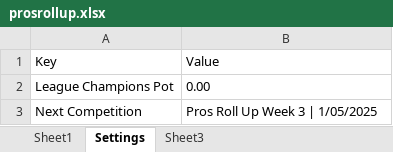
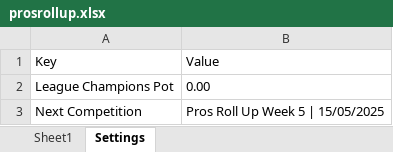
Before and after one commit to CMPtechnik/TheLeague, an Excel workbook: data/prosrollup.xlsx, sheet Settings, drawn as a sheet; values as stored, in another font and other column widths than the file's, no borders; the diff names each change by its address in the sheet, - before the commit and + after, or states it on an @@ line.

```diff
--- a/data/prosrollup.xlsx (sheet Settings)
+++ b/data/prosrollup.xlsx (sheet Settings)
-sheet tab: Sheet3
-B3: Pros Roll Up Week 3 | 1/05/2025
+B3: Pros Roll Up Week 5 | 15/05/2025
```
Also changed, not shown: sheet Sheet1, 1 other file.
